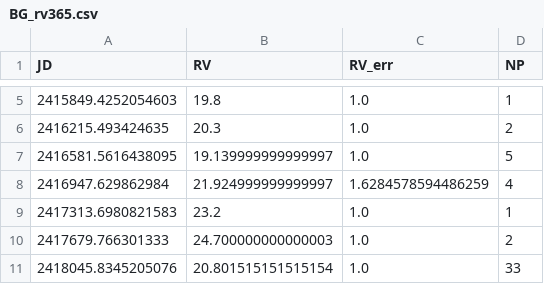
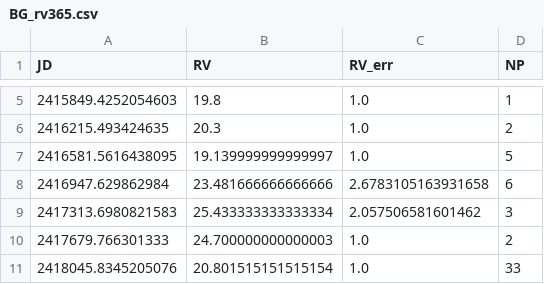
Before and after one commit to morganemacleod/BetelgeuseLittleFriend, a CSV file: RVs/BG_rv365.csv, drawn as a sheet; only a part is shown, gaps mark what is left out.

```diff
--- a/RVs/BG_rv365.csv
+++ b/RVs/BG_rv365.csv
@@ -7,4 +7,4 @@ JD,RV,RV_err,NP
 2416581.5616438095,19.139999999999997,1.0,5
-2416947.629862984,21.924999999999997,1.6284578594486259,4
-2417313.6980821583,23.2,1.0,1
+2416947.629862984,23.481666666666666,2.6783105163931658,6
+2417313.6980821583,25.433333333333334,2.057506581601462,3
 2417679.766301333,24.700000000000003,1.0,2
```
Also changed, not shown: RVs/BG_rv10.csv, RVs/BG_rv30.csv, 6 other files.
